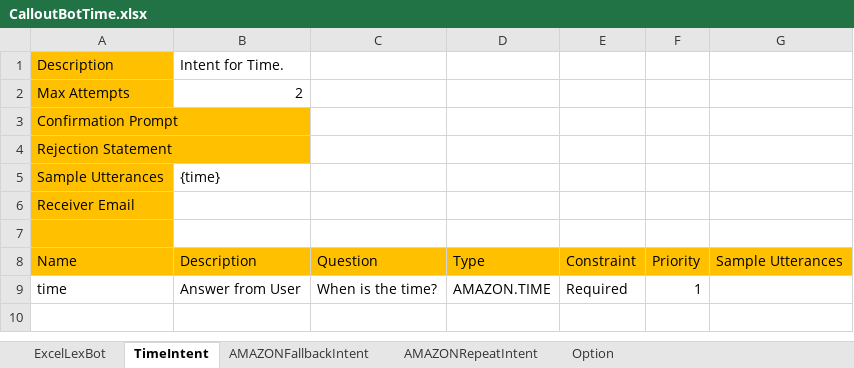
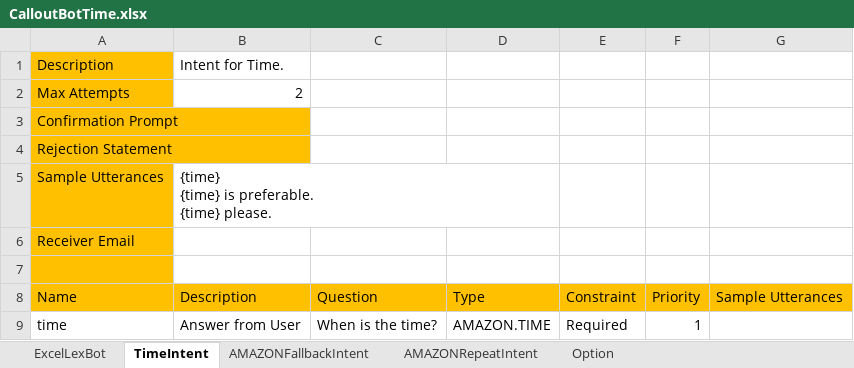
Before and after one commit to wongcyrus/callouts, an Excel workbook: contract_flow/CalloutBotTime.xlsx, sheet TimeIntent, drawn as a sheet; values as stored, in another font and other column widths than the file's, no borders; ↵ is a line break in a cell; the diff names each change by its address in the sheet, - before the commit and + after, or states it on an @@ line.

```diff
--- a/contract_flow/CalloutBotTime.xlsx (sheet TimeIntent)
+++ b/contract_flow/CalloutBotTime.xlsx (sheet TimeIntent)
-B5: {time}
+B5: {time} ↵ {time} is preferable. ↵ {time} please.
```
Also changed, not shown: contract_flow/CalloutBotDate.xlsx, 2 other files.
